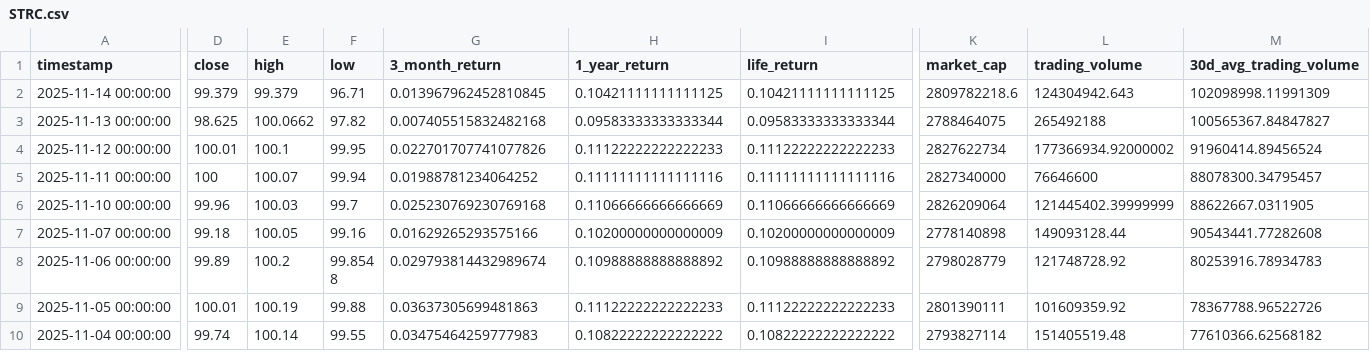
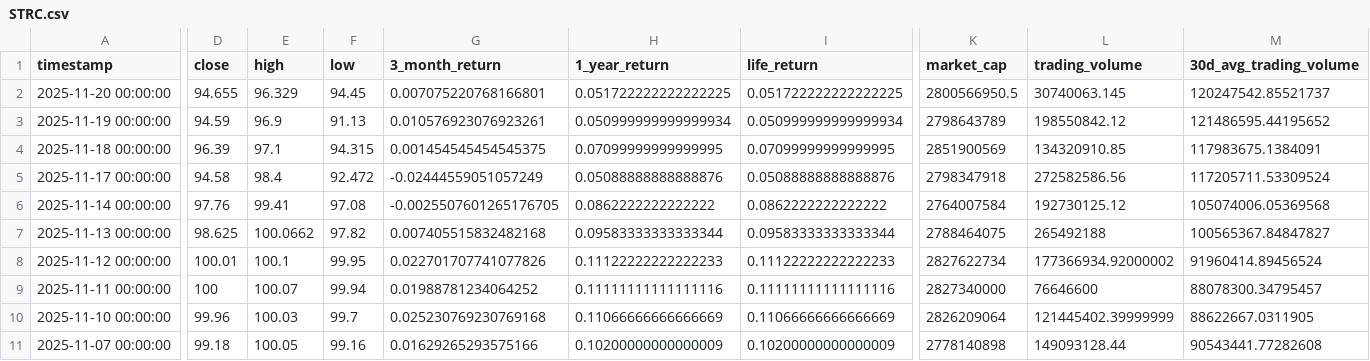
Before and after one commit to posix4e/btc-mnav-rainbow, a CSV file: STRC.csv, drawn as a sheet; only a part is shown, gaps mark what is left out; the shorter side is filled out with more unchanged rows; addresses are those after the commit; rows hold the shown columns only; the diff covers the shown part only; the diff names each change by its address in the sheet, - before the commit and + after, or states it on an @@ line.

```diff
--- a/STRC.csv
+++ b/STRC.csv
+row 2: 2025-11-20 00:00:00 | 94.655 | 96.329 | 94.45 | 0.007075220768166801 | 0.051722222222222225 | 0.051722222222222225 | 2800566950.5 | 30740063.145 | 120247542.85521737
+row 3: 2025-11-19 00:00:00 | 94.59 | 96.9 | 91.13 | 0.010576923076923261 | 0.050999999999999934 | 0.050999999999999934 | 2798643789 | 198550842.12 | 121486595.44195652
+row 4: 2025-11-18 00:00:00 | 96.39 | 97.1 | 94.315 | 0.001454545454545375 | 0.07099999999999995 | 0.07099999999999995 | 2851900569 | 134320910.85 | 117983675.1384091
+row 5: 2025-11-17 00:00:00 | 94.58 | 98.4 | 92.472 | -0.02444559051057249 | 0.05088888888888876 | 0.05088888888888876 | 2798347918 | 272582586.56 | 117205711.53309524
-D6 (close): 99.379
+D6 (close): 97.76
-E6 (high): 99.379
+E6 (high): 99.41
-F6 (low): 96.71
+F6 (low): 97.08
-G6 (3_month_return): 0.013967962452810845
+G6 (3_month_return): -0.0025507601265176705
-H6 (1_year_return): 0.10421111111111125
+H6 (1_year_return): 0.0862222222222222
-I6 (life_return): 0.10421111111111125
+I6 (life_return): 0.0862222222222222
-K6 (market_cap): 2809782218.6
+K6 (market_cap): 2764007584
-L6 (trading_volume): 124304942.643
+L6 (trading_volume): 192730125.12
-M6 (30d_avg_trading_volume): 102098998.11991309
+M6 (30d_avg_trading_volume): 105074006.05369568
```
Also changed, not shown: 6 edited cells elsewhere in this file, MSTR.csv, STRD.csv, 2 other files.
